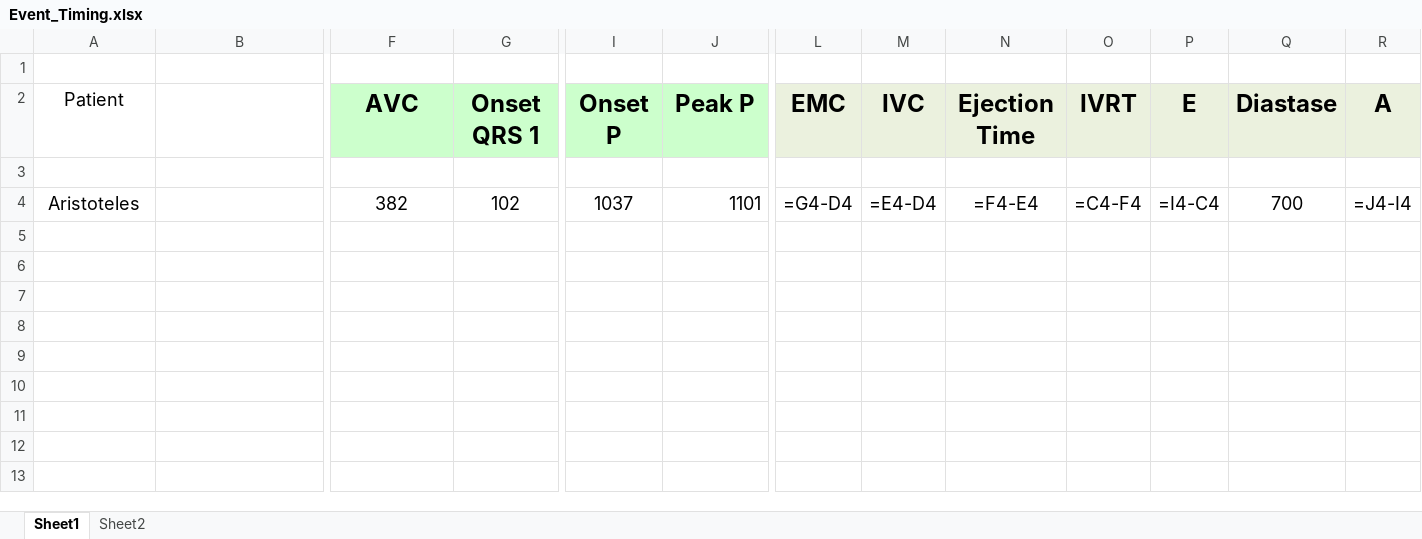
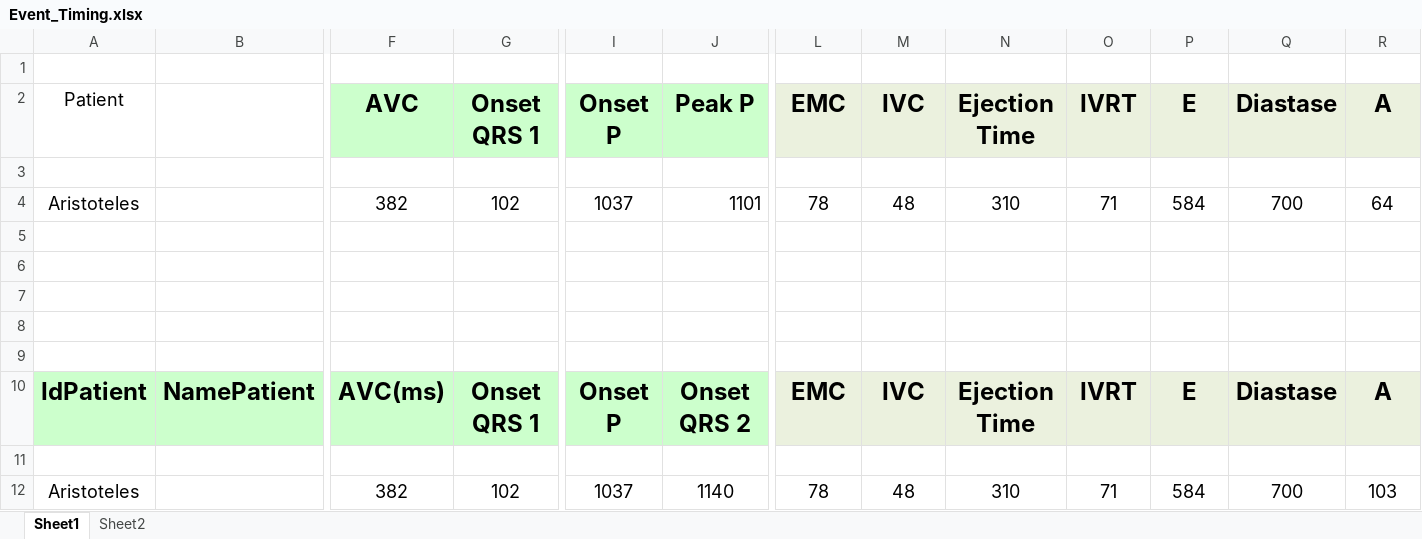
Before and after one commit to GPDS/Public-D-Station, an Excel workbook: Event_Timing.xlsx, sheet Sheet1, drawn as a sheet; only a part is shown, gaps mark what is left out; values as stored, in another font and other column widths than the file's, no borders; formulas without a stored value are shown as written; rows hold the shown columns only; the diff names each change by its address in the sheet, - before the commit and + after, or states it on an @@ line.

Commit message:
Patients and Simulations are in different directories. SR calculated-SIM

```diff
--- a/Event_Timing.xlsx (sheet Sheet1)
+++ b/Event_Timing.xlsx (sheet Sheet1)
-L4: =G4-D4
+L4: 78
-M4: =E4-D4
+M4: 48
-N4: =F4-E4
+N4: 310
-O4: =C4-F4
+O4: 71
-P4: =I4-C4
+P4: 584
-R4: =J4-I4
+R4: 64
+row 5: (empty)
+row 6: (empty)
+row 7: (empty)
+row 8: (empty)
+row 9: (empty)
+row 10: IdPatient | NamePatient | AVC(ms) | Onset QRS 1 | Onset P | Onset QRS 2 | EMC | IVC | Ejection Time | IVRT | E | Diastase | A
+row 11: (empty)
+row 12: Aristoteles |  | 382 | 102 | 1037 | 1140 | 78 | 48 | 310 | 71 | 584 | 700 | 103
```
Also changed, not shown: 13 other files.
